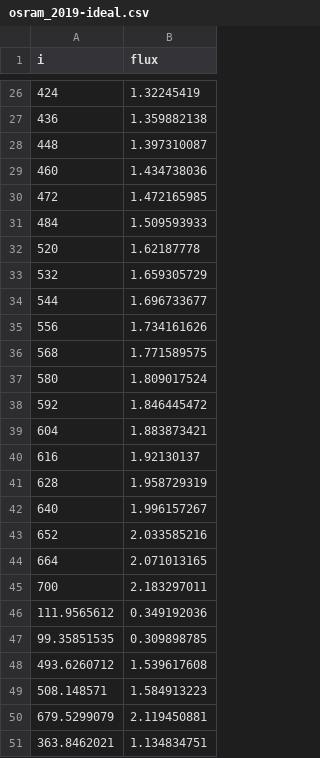
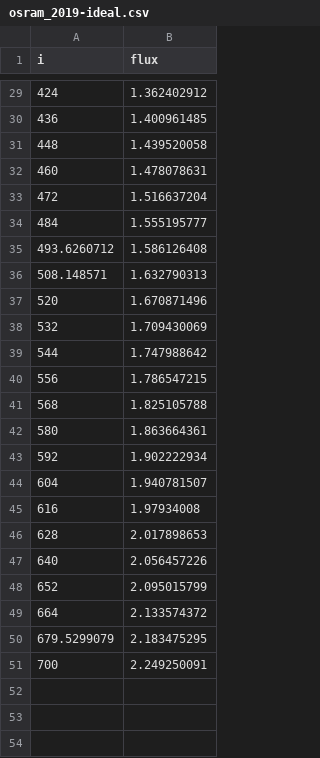
Before and after one commit to michaelweinold/msc_thesis_figures, a CSV file: figures/droop_comparison/data/osram_2019-ideal.csv, drawn as a sheet; only a part is shown, gaps mark what is left out; the diff covers the shown part only.

```diff
--- a/figures/droop_comparison/data/osram_2019-ideal.csv
+++ b/figures/droop_comparison/data/osram_2019-ideal.csv
@@ -26,26 +29,23 @@ i,flux
-424,1.32245419
-436,1.359882138
-448,1.397310087
-460,1.434738036
-472,1.472165985
-484,1.509593933
-520,1.62187778
-532,1.659305729
-544,1.696733677
-556,1.734161626
-568,1.771589575
-580,1.809017524
-592,1.846445472
-604,1.883873421
-616,1.92130137
-628,1.958729319
-640,1.996157267
-652,2.033585216
-664,2.071013165
-700,2.183297011
-111.9565612,0.349192036
-99.35851535,0.309898785
-493.6260712,1.539617608
-508.148571,1.584913223
-679.5299079,2.119450881
-363.8462021,1.134834751
+424,1.362402912
+436,1.400961485
+448,1.439520058
+460,1.478078631
+472,1.516637204
+484,1.555195777
+493.6260712,1.586126408
+508.148571,1.632790313
+520,1.670871496
+532,1.709430069
+544,1.747988642
+556,1.786547215
+568,1.825105788
+580,1.863664361
+592,1.902222934
+604,1.940781507
+616,1.97934008
+628,2.017898653
+640,2.056457226
+652,2.095015799
+664,2.133574372
+679.5299079,2.183475295
+700,2.249250091
```
Also changed, not shown: 3 added rows and 24 edited cells elsewhere in this file, figures/droop_comparison/data/osram_2019-real.csv.
